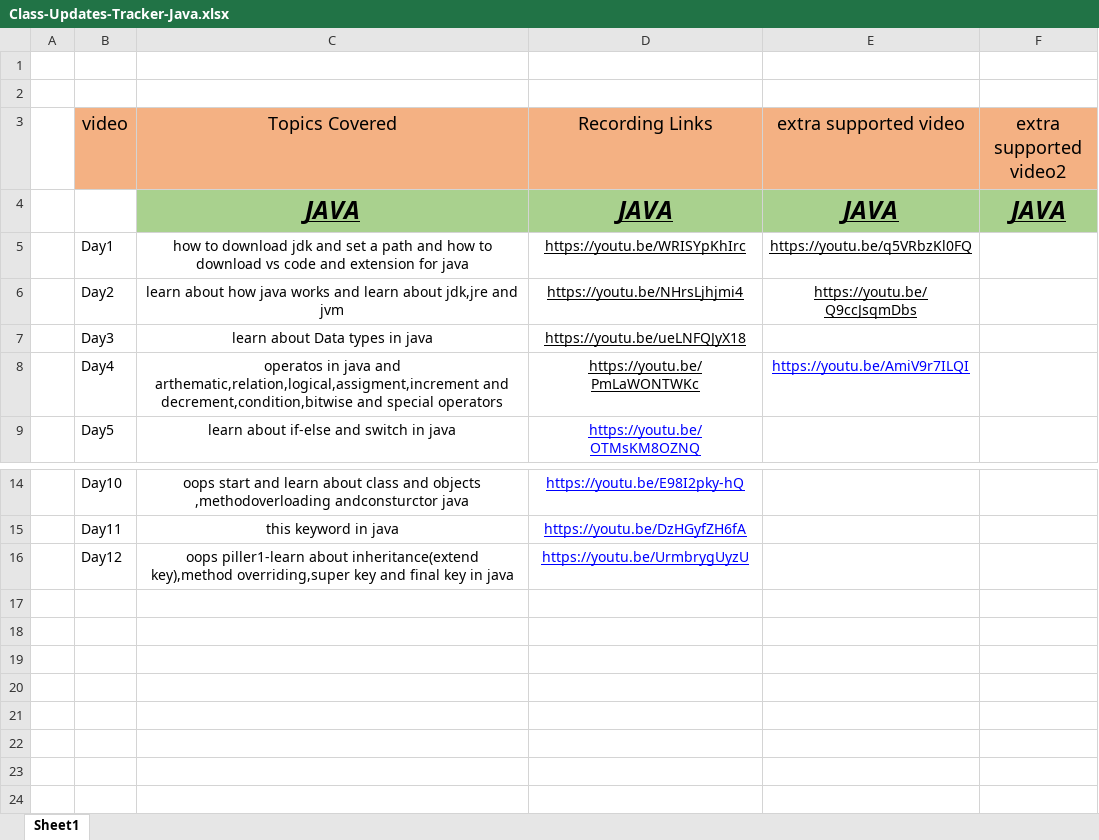
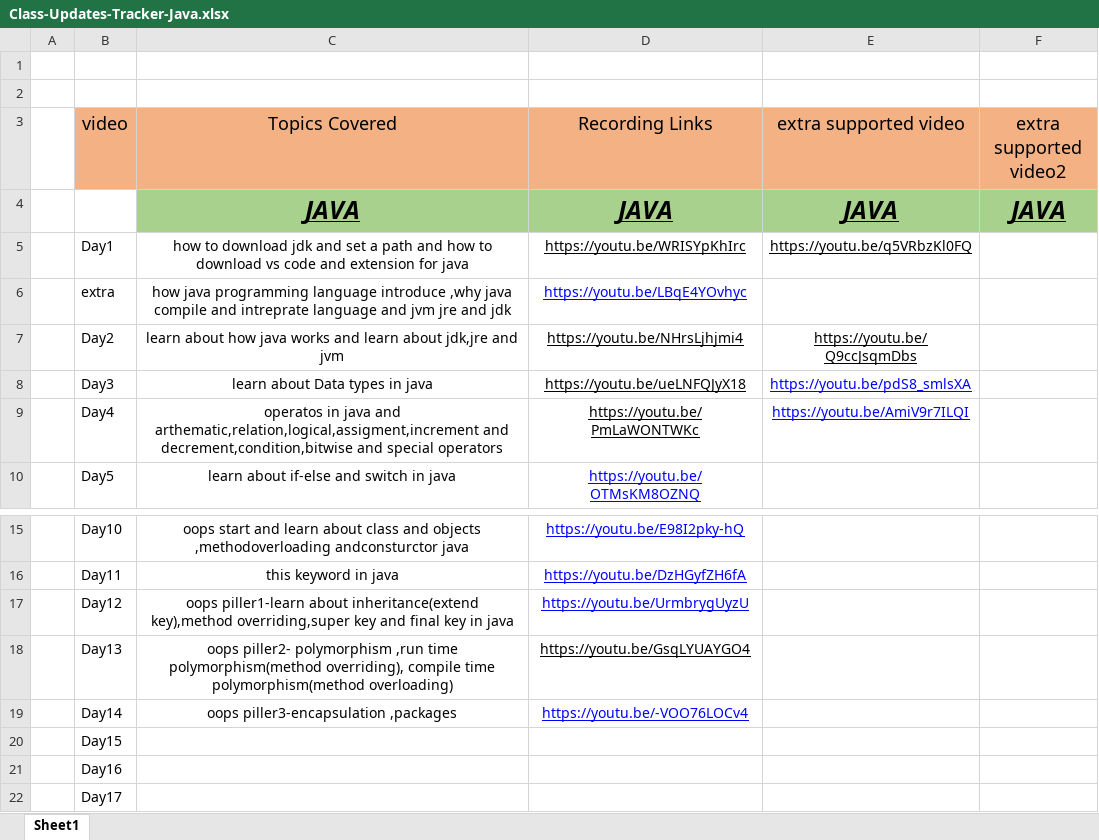
Before and after one commit to Amanchaudary/java-learn, an Excel workbook: Class-Updates-Tracker-Java.xlsx, sheet Sheet1, drawn as a sheet; only a part is shown, gaps mark what is left out; values as stored, in another font and other column widths than the file's, no borders; addresses are those after the commit; the diff names each change by its address in the sheet, - before the commit and + after, or states it on an @@ line.

Commit message:
pillers 3 encapsulation learn about and make getters and setters

```diff
--- a/Class-Updates-Tracker-Java.xlsx (sheet Sheet1)
+++ b/Class-Updates-Tracker-Java.xlsx (sheet Sheet1)
+row 6:  | extra | how java programming language introduce ,why java compile and intreprate language and jvm jre and jdk | https://youtu.be/LBqE4YOvhyc
-E8 (extra supported video): (empty)
+E8 (extra supported video): https://youtu.be/pdS8_smlsXA
+row 18:  | Day13 | oops piller2- polymorphism ,run time polymorphism(method overriding), compile time polymorphism(method overloading) | https://youtu.be/GsqLYUAYGO4
+row 19:  | Day14 | oops piller3-encapsulation ,packages | https://youtu.be/-VOO76LOCv4
+row 20:  | Day15
+row 21:  | Day16
+row 22:  | Day17
```
Also changed, not shown: 2 other files.
